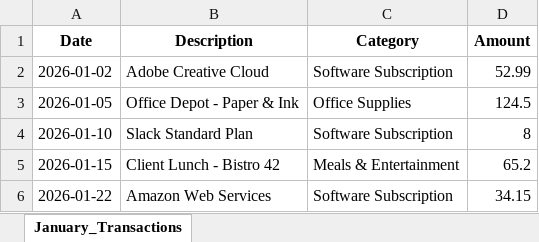
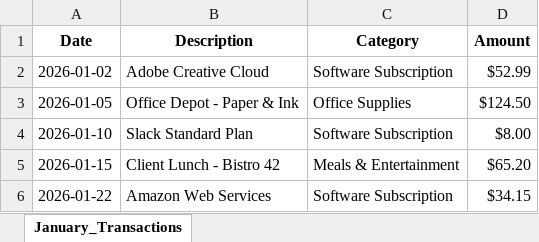
Before and after one commit to aminahamdani/Month_End_Automator, an Excel workbook: January_Closing_Report.xlsx, sheet January_Transactions, drawn as a sheet; values as stored, in another font and other column widths than the file's, no borders; the diff names each change by its address in the sheet, - before the commit and + after, or states it on an @@ line.

Commit message:
Style: Apply professional formatting (bold headers, currency, auto-width) to Excel report

```diff
--- a/January_Closing_Report.xlsx (sheet January_Transactions)
+++ b/January_Closing_Report.xlsx (sheet January_Transactions)
-D2 (Amount): 52.99
+D2 (Amount): $52.99
-D3 (Amount): 124.5
+D3 (Amount): $124.50
-D4 (Amount): 8
+D4 (Amount): $8.00
-D5 (Amount): 65.2
+D5 (Amount): $65.20
-D6 (Amount): 34.15
+D6 (Amount): $34.15
```
Also changed, not shown: 1 other file.
